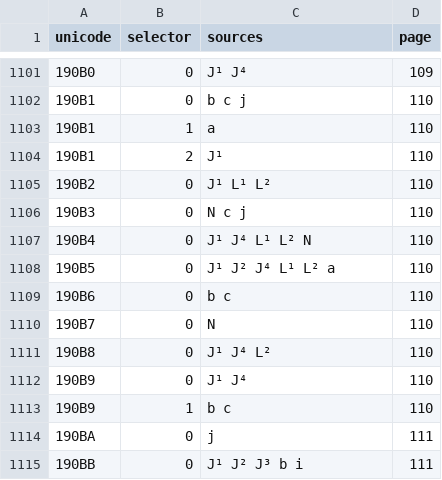
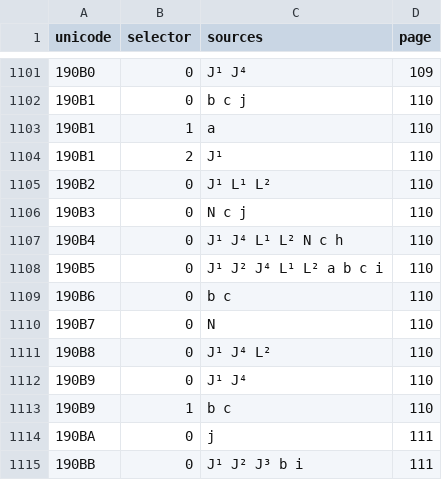
Before and after one commit to mkpoli/jurchen-input, a TSV file: data/variants/sources.tsv, drawn as a sheet; only a part is shown, gaps mark what is left out.

Commit message:
fix: take the Table 4 header, not a footnote

```diff
--- a/data/variants/sources.tsv
+++ b/data/variants/sources.tsv
@@ -1106,4 +1106,4 @@ unicode	selector	sources	page
 190B3	0	N c j	110
-190B4	0	J¹ J⁴ L¹ L² N	110
-190B5	0	J¹ J² J⁴ L¹ L² a	110
+190B4	0	J¹ J⁴ L¹ L² N c h	110
+190B5	0	J¹ J² J⁴ L¹ L² a b c i	110
 190B6	0	b c	110
```
Also changed, not shown: 3 other files.
